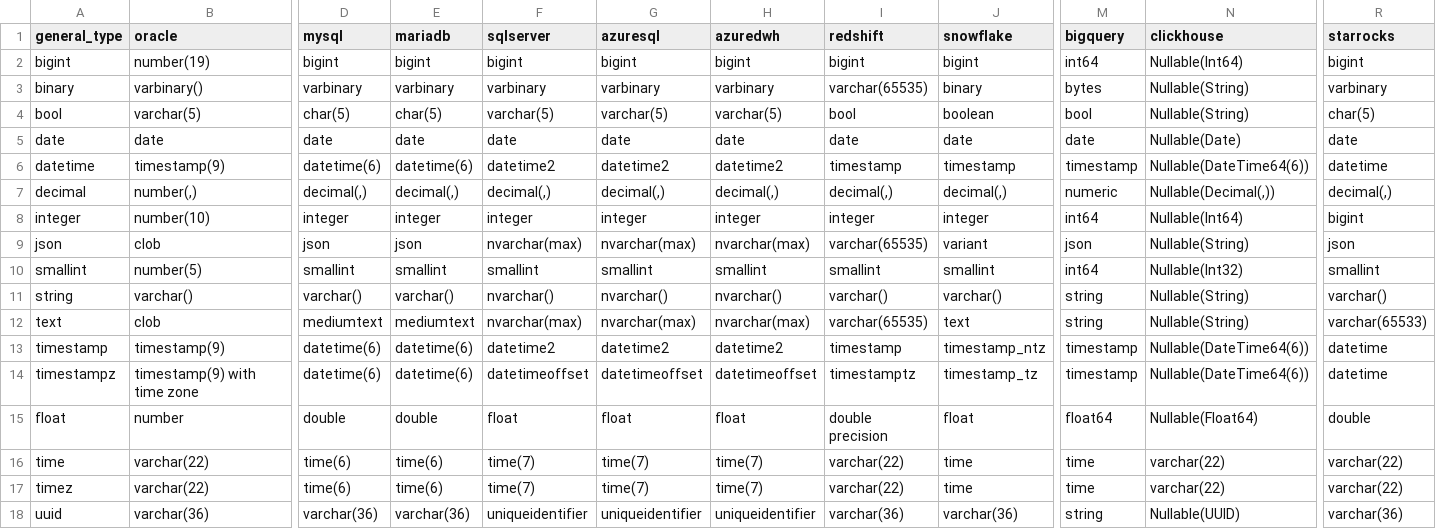
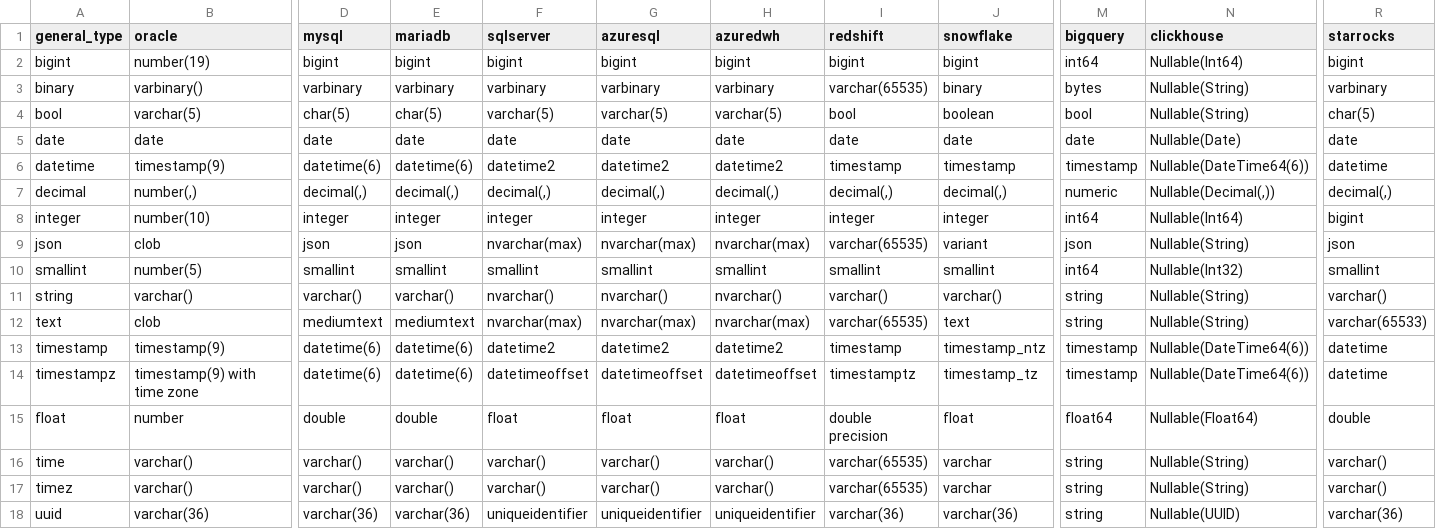
Before and after one commit to slingdata-io/sling-cli, a TSV file: core/dbio/templates/types_general_to_native.tsv, drawn as a sheet; only a part is shown, gaps mark what is left out; the diff covers the shown part only; the diff names each change by its address in the sheet, - before the commit and + after, or states it on an @@ line.

Commit message:
fix: update type mappings

```diff
--- a/core/dbio/templates/types_general_to_native.tsv
+++ b/core/dbio/templates/types_general_to_native.tsv
-B16:B17 (oracle): varchar(22)
+B16:B17 (oracle): varchar()
-D16:D17 (mysql): time(6)
+D16:D17 (mysql): varchar()
-E16:E17 (mariadb): time(6)
+E16:E17 (mariadb): varchar()
-F16:F17 (sqlserver): time(7)
+F16:F17 (sqlserver): varchar()
-G16:G17 (azuresql): time(7)
+G16:G17 (azuresql): varchar()
-H16:H17 (azuredwh): time(7)
+H16:H17 (azuredwh): varchar()
-I16:I17 (redshift): varchar(22)
+I16:I17 (redshift): varchar(65535)
-J16:J17 (snowflake): time
+J16:J17 (snowflake): varchar
-M16:M17 (bigquery): time
+M16:M17 (bigquery): string
-N16:N17 (clickhouse): varchar(22)
+N16:N17 (clickhouse): Nullable(String)
-R16:R17 (starrocks): varchar(22)
+R16:R17 (starrocks): varchar()
```
Also changed, not shown: 10 edited cells elsewhere in this file, 4 other files.
